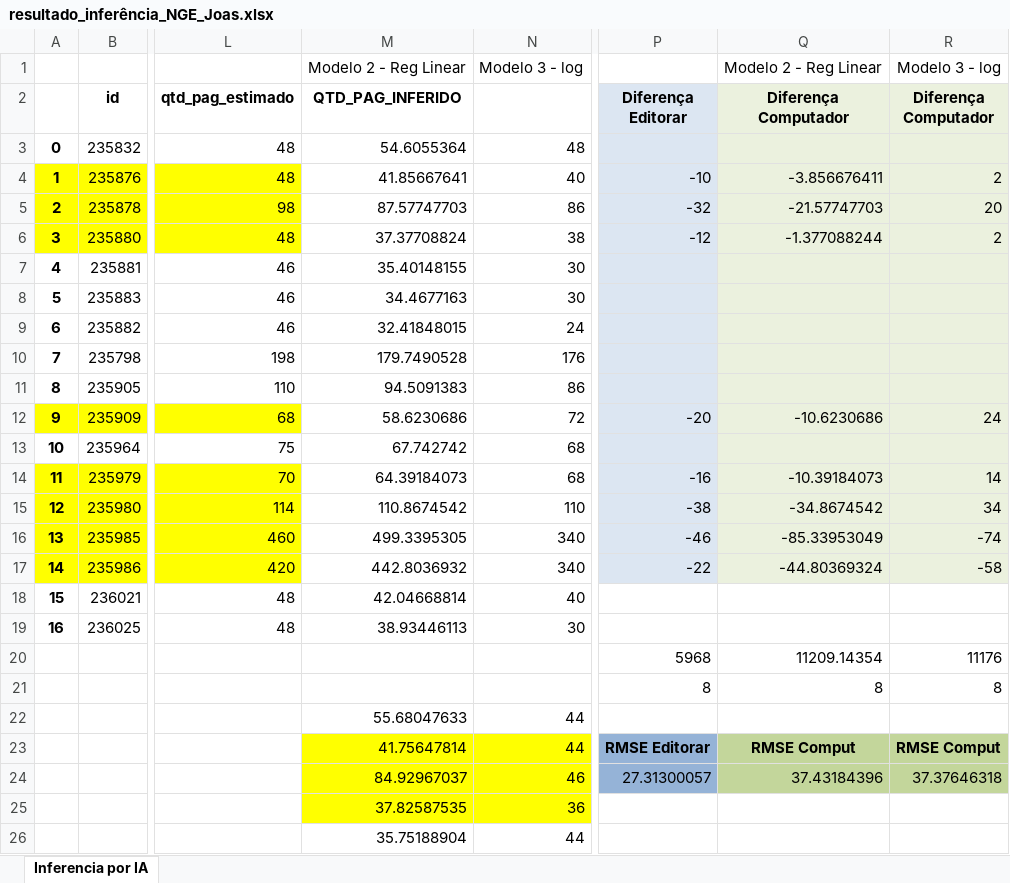
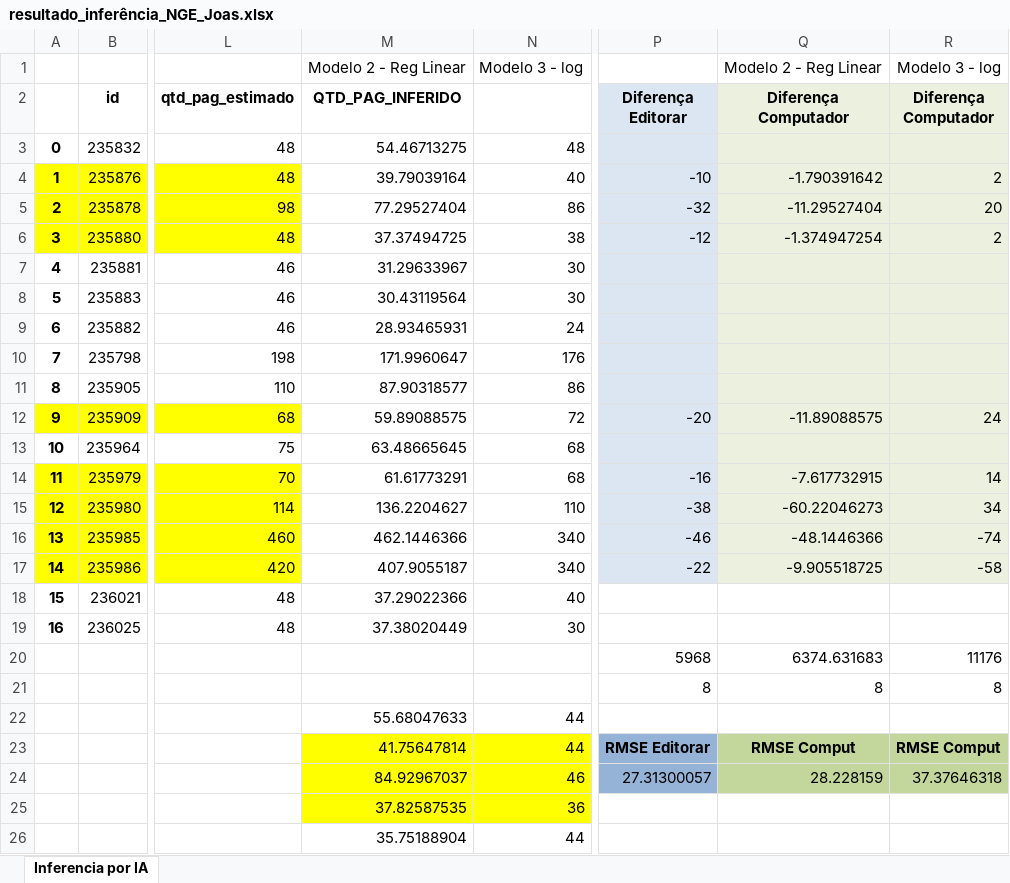
Before and after one commit to WalnerPessoa/Fluxo_Editorial, an Excel workbook: testes/resultado_inferência_NGE_Joas.xlsx, sheet Inferencia por IA, drawn as a sheet; only a part is shown, gaps mark what is left out; values as stored, in another font and other column widths than the file's, no borders; the diff names each change by its address in the sheet, - before the commit and + after, or states it on an @@ line.

```diff
--- a/testes/resultado_inferência_NGE_Joas.xlsx (sheet Inferencia por IA)
+++ b/testes/resultado_inferência_NGE_Joas.xlsx (sheet Inferencia por IA)
-M3 (QTD_PAG_INFERIDO): 54.6055364
+M3 (QTD_PAG_INFERIDO): 54.46713275
-M4 (QTD_PAG_INFERIDO): 41.85667641
+M4 (QTD_PAG_INFERIDO): 39.79039164
-Q4 (Diferença Computador): -3.856676411
+Q4 (Diferença Computador): -1.790391642
-M5 (QTD_PAG_INFERIDO): 87.57747703
+M5 (QTD_PAG_INFERIDO): 77.29527404
-Q5 (Diferença Computador): -21.57747703
+Q5 (Diferença Computador): -11.29527404
-M6 (QTD_PAG_INFERIDO): 37.37708824
+M6 (QTD_PAG_INFERIDO): 37.37494725
-Q6 (Diferença Computador): -1.377088244
+Q6 (Diferença Computador): -1.374947254
-M7 (QTD_PAG_INFERIDO): 35.40148155
+M7 (QTD_PAG_INFERIDO): 31.29633967
-M8 (QTD_PAG_INFERIDO): 34.4677163
+M8 (QTD_PAG_INFERIDO): 30.43119564
-M9 (QTD_PAG_INFERIDO): 32.41848015
+M9 (QTD_PAG_INFERIDO): 28.93465931
-M10 (QTD_PAG_INFERIDO): 179.7490528
+M10 (QTD_PAG_INFERIDO): 171.9960647
-M11 (QTD_PAG_INFERIDO): 94.5091383
+M11 (QTD_PAG_INFERIDO): 87.90318577
-M12 (QTD_PAG_INFERIDO): 58.6230686
+M12 (QTD_PAG_INFERIDO): 59.89088575
-Q12 (Diferença Computador): -10.6230686
+Q12 (Diferença Computador): -11.89088575
-M13 (QTD_PAG_INFERIDO): 67.742742
+M13 (QTD_PAG_INFERIDO): 63.48665645
-M14 (QTD_PAG_INFERIDO): 64.39184073
+M14 (QTD_PAG_INFERIDO): 61.61773291
-Q14 (Diferença Computador): -10.39184073
+Q14 (Diferença Computador): -7.617732915
-M15 (QTD_PAG_INFERIDO): 110.8674542
+M15 (QTD_PAG_INFERIDO): 136.2204627
-Q15 (Diferença Computador): -34.8674542
+Q15 (Diferença Computador): -60.22046273
-M16 (QTD_PAG_INFERIDO): 499.3395305
+M16 (QTD_PAG_INFERIDO): 462.1446366
-Q16 (Diferença Computador): -85.33953049
+Q16 (Diferença Computador): -48.1446366
-M17 (QTD_PAG_INFERIDO): 442.8036932
+M17 (QTD_PAG_INFERIDO): 407.9055187
-Q17 (Diferença Computador): -44.80369324
+Q17 (Diferença Computador): -9.905518725
-M18 (QTD_PAG_INFERIDO): 42.04668814
+M18 (QTD_PAG_INFERIDO): 37.29022366
-M19 (QTD_PAG_INFERIDO): 38.93446113
+M19 (QTD_PAG_INFERIDO): 37.38020449
-Q20 (Diferença Computador): 11209.14354
+Q20 (Diferença Computador): 6374.631683
-Q24 (Diferença Computador): 37.43184396
+Q24 (Diferença Computador): 28.228159
```
Also changed, not shown: 4 other files.
